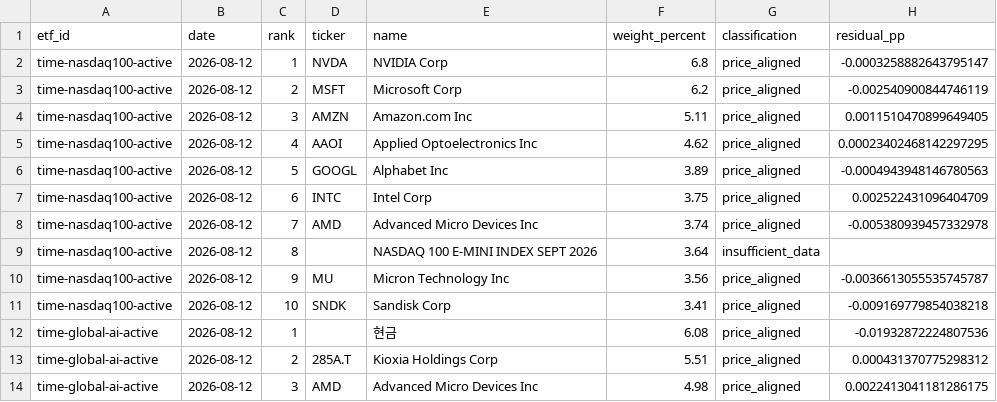
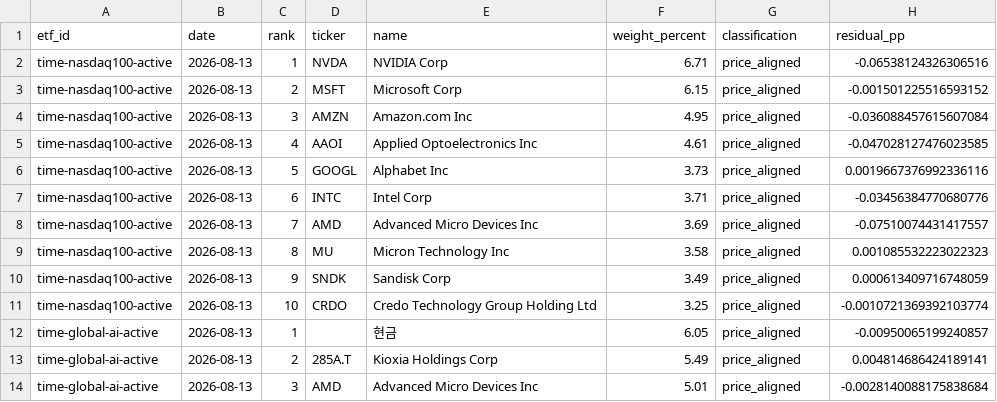
Before and after one commit to SonChangGi/etf-tracking, a CSV file: data/latest-summary.csv, drawn as a sheet; only a part is shown; the diff covers the shown part only.

```diff
--- a/data/latest-summary.csv
+++ b/data/latest-summary.csv
@@ -1,14 +1,14 @@
 etf_id,date,rank,ticker,name,weight_percent,classification,residual_pp
-time-nasdaq100-active,2026-08-12,1,NVDA,NVIDIA Corp,6.8,price_aligned,-0.0003258882643795147
-time-nasdaq100-active,2026-08-12,2,MSFT,Microsoft Corp,6.2,price_aligned,-0.002540900844746119
-time-nasdaq100-active,2026-08-12,3,AMZN,Amazon.com Inc,5.11,price_aligned,0.0011510470899649405
-time-nasdaq100-active,2026-08-12,4,AAOI,Applied Optoelectronics Inc,4.62,price_aligned,0.00023402468142297295
-time-nasdaq100-active,2026-08-12,5,GOOGL,Alphabet Inc,3.89,price_aligned,-0.0004943948146780563
-time-nasdaq100-active,2026-08-12,6,INTC,Intel Corp,3.75,price_aligned,0.002522431096404709
-time-nasdaq100-active,2026-08-12,7,AMD,Advanced Micro Devices Inc,3.74,price_aligned,-0.005380939457332978
-time-nasdaq100-active,2026-08-12,8,,NASDAQ 100 E-MINI INDEX SEPT 2026,3.64,insufficient_data,
-time-nasdaq100-active,2026-08-12,9,MU,Micron Technology Inc,3.56,price_aligned,-0.0036613055535745787
-time-nasdaq100-active,2026-08-12,10,SNDK,Sandisk Corp,3.41,price_aligned,-0.009169779854038218
-time-global-ai-active,2026-08-12,1,,현금,6.08,price_aligned,-0.01932872224807536
-time-global-ai-active,2026-08-12,2,285A.T,Kioxia Holdings Corp,5.51,price_aligned,0.000431370775298312
-time-global-ai-active,2026-08-12,3,AMD,Advanced Micro Devices Inc,4.98,price_aligned,0.0022413041181286175
+time-nasdaq100-active,2026-08-13,1,NVDA,NVIDIA Corp,6.71,price_aligned,-0.06538124326306516
+time-nasdaq100-active,2026-08-13,2,MSFT,Microsoft Corp,6.15,price_aligned,-0.001501225516593152
+time-nasdaq100-active,2026-08-13,3,AMZN,Amazon.com Inc,4.95,price_aligned,-0.036088457615607084
+time-nasdaq100-active,2026-08-13,4,AAOI,Applied Optoelectronics Inc,4.61,price_aligned,-0.047028127476023585
+time-nasdaq100-active,2026-08-13,5,GOOGL,Alphabet Inc,3.73,price_aligned,0.0019667376992336116
+time-nasdaq100-active,2026-08-13,6,INTC,Intel Corp,3.71,price_aligned,-0.03456384770680776
+time-nasdaq100-active,2026-08-13,7,AMD,Advanced Micro Devices Inc,3.69,price_aligned,-0.07510074431417557
+time-nasdaq100-active,2026-08-13,8,MU,Micron Technology Inc,3.58,price_aligned,0.001085532223022323
+time-nasdaq100-active,2026-08-13,9,SNDK,Sandisk Corp,3.49,price_aligned,0.000613409716748059
+time-nasdaq100-active,2026-08-13,10,CRDO,Credo Technology Group Holding Ltd,3.25,price_aligned,-0.0010721369392103774
+time-global-ai-active,2026-08-13,1,,현금,6.05,price_aligned,-0.00950065199240857
+time-global-ai-active,2026-08-13,2,285A.T,Kioxia Holdings Corp,5.49,price_aligned,0.004814686424189141
+time-global-ai-active,2026-08-13,3,AMD,Advanced Micro Devices Inc,5.01,price_aligned,-0.0028140088175838684
```
Also changed, not shown: 63 edited cells elsewhere in this file, 9 other files.
